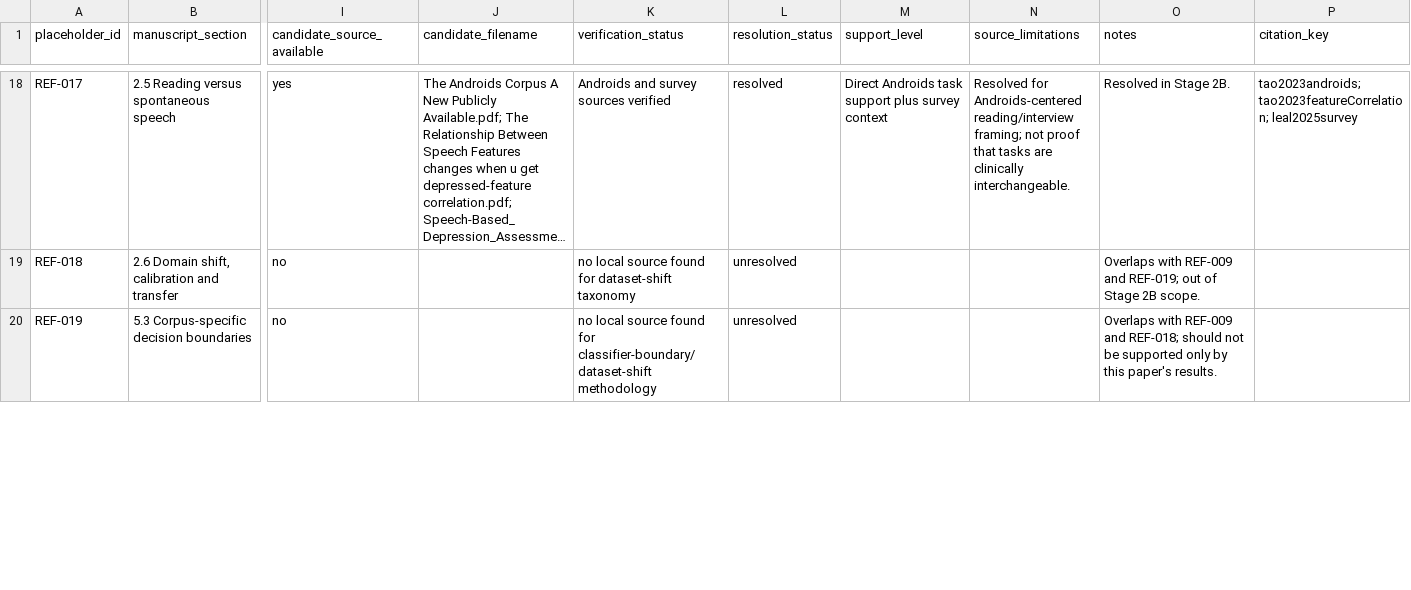
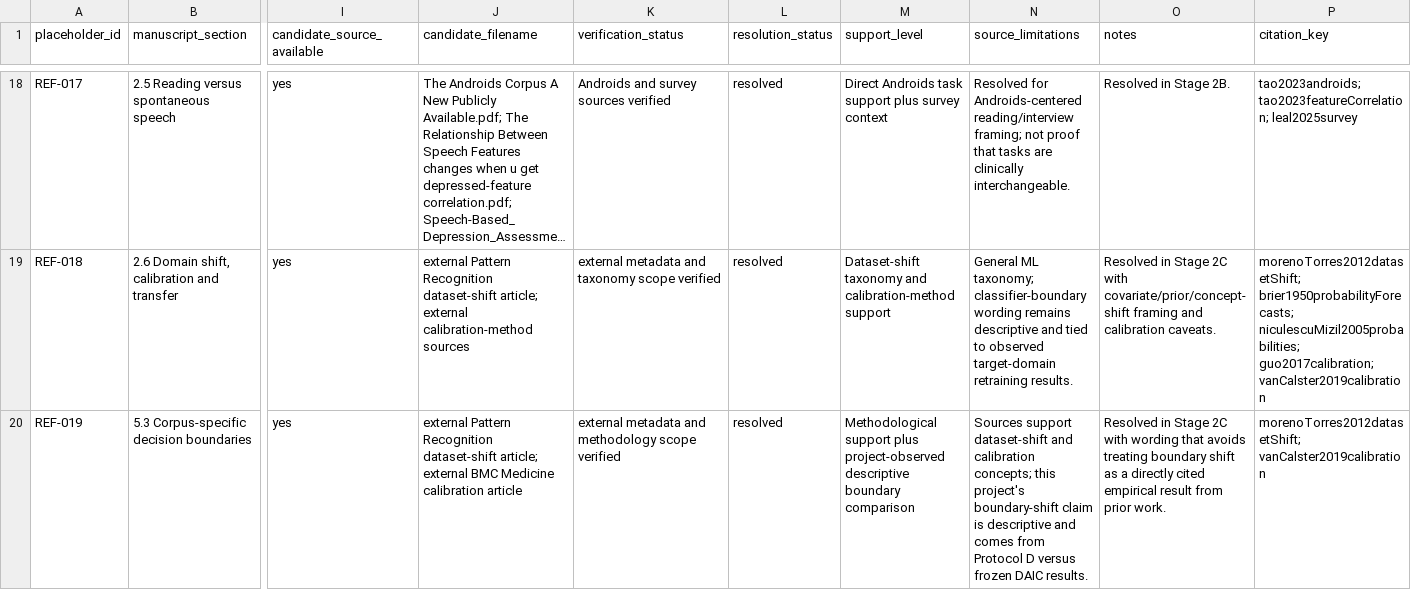
Before and after one commit to mohd-passion/DepressionFromVoice, a CSV file: paper/CITATION_PLACEHOLDER_AUDIT.csv, drawn as a sheet; only a part is shown, gaps mark what is left out; long unchanged cells end in …; the diff covers the shown part only; the diff names each change by its address in the sheet, - before the commit and + after, or states it on an @@ line.

Commit message:
docs(paper): integrate cross-corpus and domain-shift literature

```diff
--- a/paper/CITATION_PLACEHOLDER_AUDIT.csv
+++ b/paper/CITATION_PLACEHOLDER_AUDIT.csv
-I19:I20 (candidate_source_available): no
+I19:I20 (candidate_source_available): yes
-J19 (candidate_filename): (empty)
+J19 (candidate_filename): external Pattern Recognition dataset-shift article; external calibration-method sources
-K19 (verification_status): no local source found for dataset-shift taxonomy
+K19 (verification_status): external metadata and taxonomy scope verified
-L19:L20 (resolution_status): unresolved
+L19:L20 (resolution_status): resolved
-M19 (support_level): (empty)
+M19 (support_level): Dataset-shift taxonomy and calibration-method support
-N19 (source_limitations): (empty)
+N19 (source_limitations): General ML taxonomy; classifier-boundary wording remains descriptive and tied to observed target-domain retraining results.
-O19 (notes): Overlaps with REF-009 and REF-019; out of Stage 2B scope.
+O19 (notes): Resolved in Stage 2C with covariate/prior/concept-shift framing and calibration caveats.
-P19 (citation_key): (empty)
+P19 (citation_key): morenoTorres2012datasetShift; brier1950probabilityForecasts; niculescuMizil2005probabilities; guo2017calibration; vanCalster2019calibration
-J20 (candidate_filename): (empty)
+J20 (candidate_filename): external Pattern Recognition dataset-shift article; external BMC Medicine calibration article
-K20 (verification_status): no local source found for classifier-boundary/dataset-shift methodology
+K20 (verification_status): external metadata and methodology scope verified
-M20 (support_level): (empty)
+M20 (support_level): Methodological support plus project-observed descriptive boundary comparison
-N20 (source_limitations): (empty)
+N20 (source_limitations): Sources support dataset-shift and calibration concepts; this project's boundary-shift claim is descriptive and comes from Protocol D versus frozen DAIC results.
-O20 (notes): Overlaps with REF-009 and REF-018; should not be supported only by this paper's results.
+O20 (notes): Resolved in Stage 2C with wording that avoids treating boundary shift as a directly cited empirical result from prior work.
-P20 (citation_key): (empty)
+P20 (citation_key): morenoTorres2012datasetShift; vanCalster2019calibration
```
Also changed, not shown: 48 edited cells elsewhere in this file, 10 other files.
